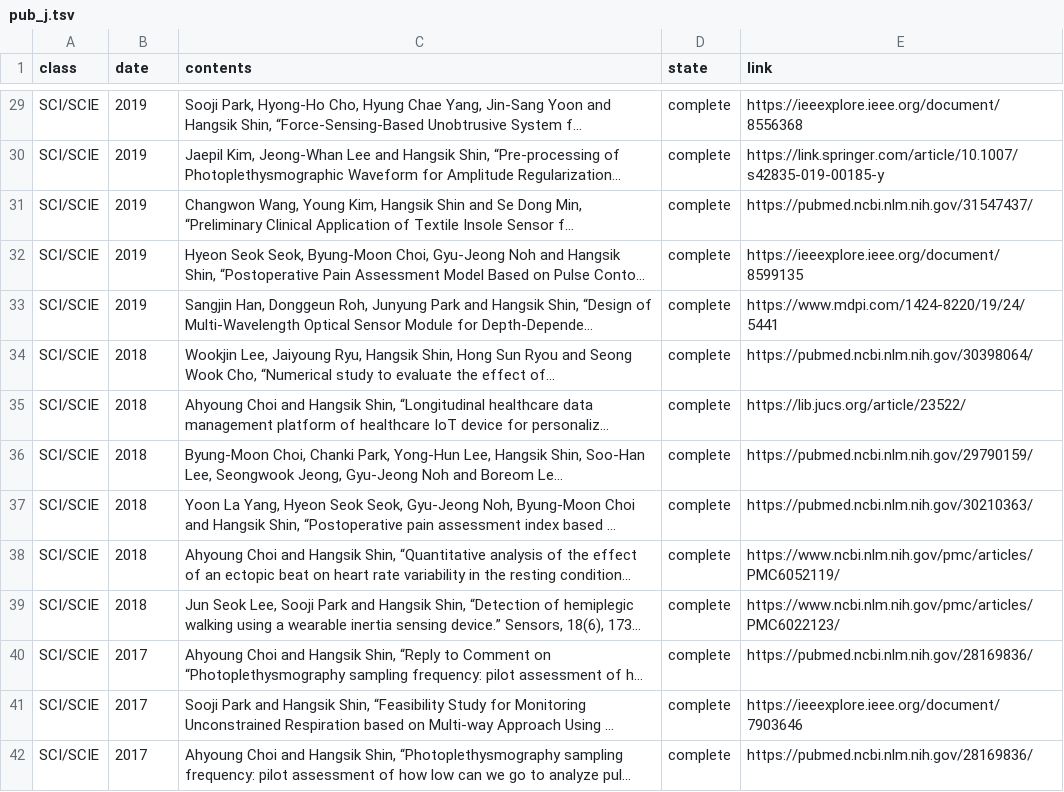
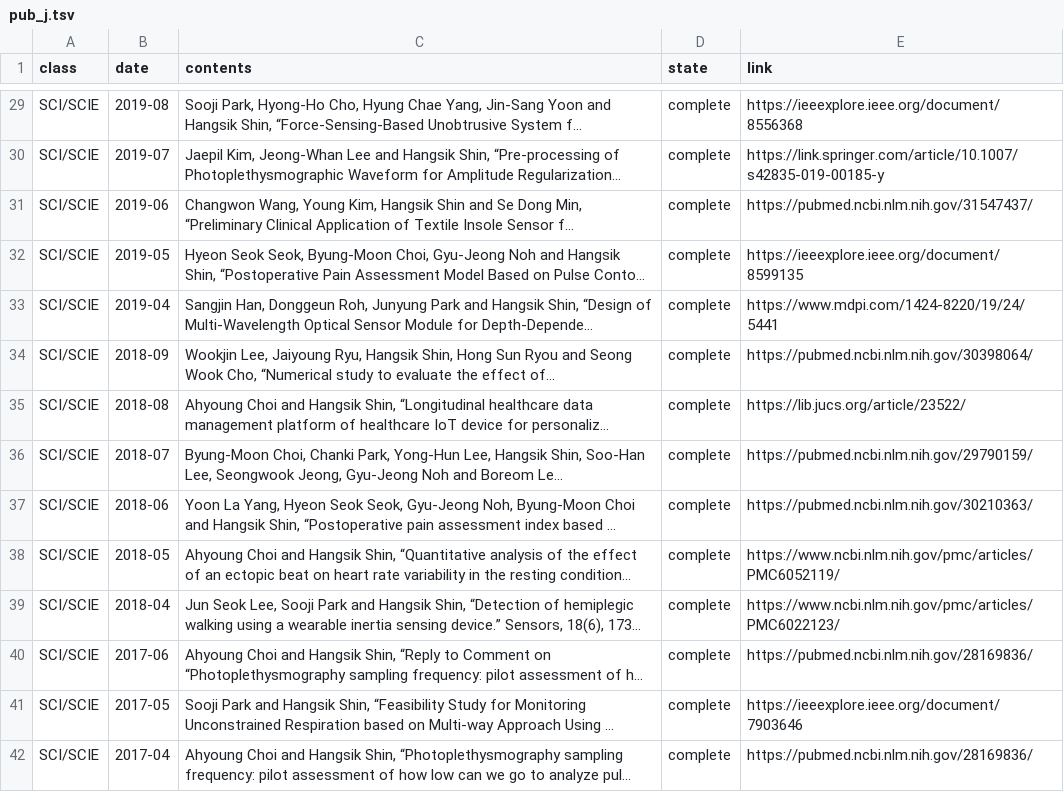
Before and after one commit to thisisyjin/dlab-amc.github.io, a TSV file: _data/sheets/pub_j.tsv, drawn as a sheet; only a part is shown, gaps mark what is left out; long unchanged cells end in …; the diff covers the shown part only; the diff names each change by its address in the sheet, - before the commit and + after, or states it on an @@ line.

```diff
--- a/_data/sheets/pub_j.tsv
+++ b/_data/sheets/pub_j.tsv
-B29 (date): 2019
+B29 (date): 2019-08
-B30 (date): 2019
+B30 (date): 2019-07
-B31 (date): 2019
+B31 (date): 2019-06
-B32 (date): 2019
+B32 (date): 2019-05
-B33 (date): 2019
+B33 (date): 2019-04
-B34 (date): 2018
+B34 (date): 2018-09
-B35 (date): 2018
+B35 (date): 2018-08
-B36 (date): 2018
+B36 (date): 2018-07
-B37 (date): 2018
+B37 (date): 2018-06
-B38 (date): 2018
+B38 (date): 2018-05
-B39 (date): 2018
+B39 (date): 2018-04
-B40 (date): 2017
+B40 (date): 2017-06
-B41 (date): 2017
+B41 (date): 2017-05
-B42 (date): 2017
+B42 (date): 2017-04
```
Also changed, not shown: 72 edited cells elsewhere in this file, _data/sheets/pub_c.tsv, _data/sheets/pub_p.tsv, 3 other files.
